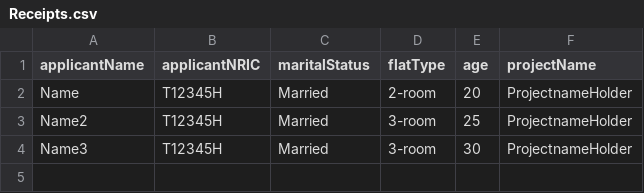
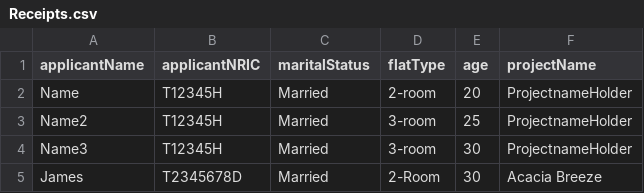
Before and after one commit to JmeMei/SC2002-BTO-Management-System-Project, a CSV file: BTOManagementSystem/Data/Receipts.csv, drawn as a sheet.

Commit message:
Added HDBOfficer View Project Details, Book Flat for Applicant and Generate Receipt

```diff
--- a/BTOManagementSystem/Data/Receipts.csv
+++ b/BTOManagementSystem/Data/Receipts.csv
@@ -4 +4,2 @@ Name2,T12345H,Married,3-room,25,ProjectnameHolder
 Name3,T12345H,Married,3-room,30,ProjectnameHolder
+James,T2345678D,Married,2-Room,30,Acacia Breeze
```
Also changed, not shown: BTOManagementSystem/Data/ProjectList.csv, 25 other files.
